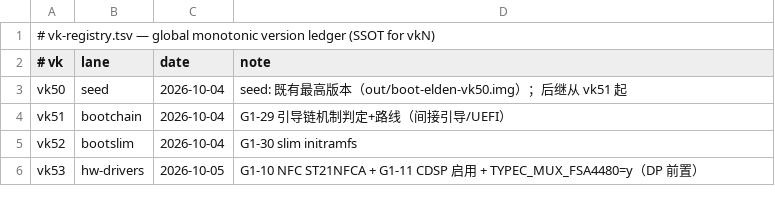
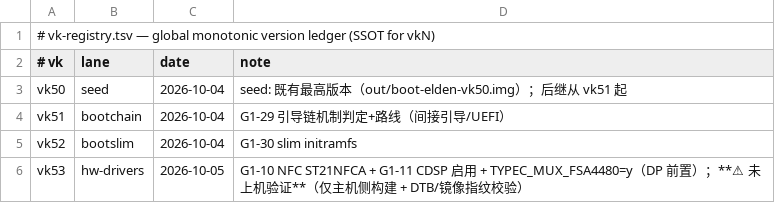
Before and after one commit to xiaquwan1001/lenovo-legion-y700-gen4-tb322fc-elden-linux, a TSV file: versions/vk-registry.tsv, drawn as a sheet; the diff names each change by its address in the sheet, - before the commit and + after, or states it on an @@ line.

Commit message:
docs+vk53: 标注 vk53 为『未上机验证』，manifest 增 verification 字段
本版（vk53）交付内容=仅主机侧构建：
- 内核分支 elden/vk53-hw @2b5badef0（基线 vk47 bd114ca33）
  * G1-10 NFC：&i2c0 + st21nfca-i2c@8（vendor compatible 换主线名，
    enable-gpios=tlmm34/irq=tlmm75/pinctrl 取自原厂 base DTB）
  * G1-11 CDSP：firmware-name 纠正为 qcom/sm8750/cdsp.mbn(+_dtb) + okay
  * config：NFC=y/NFC_HCI=y/NFC_SHDLC=y/NFC_ST21NFCA_I2C=y/CRC_CCITT=y、
    TYPEC_MUX_FSA4480=y（DP 前置）
- out/boot-elden-vk53.img（91.7 MiB，kernel_uts 7.2.0-debug-vk53-g2b5badef00fb）

**⚠️ 验证状态 = 未上机**：只做过主机侧校验（DTB 与镜像内 dtb_sha256 一致、
内核 git_state=clean）；无任何设备侧证据，不得引用为“已可用”。
- TASKS §0/§1（G1-10/11）与 §4、INDEX §3、vk-registry 均加「未上机验证」；
- scripts/build-manifest.sh 新增 verification 字段，默认 NOT_TESTED_ON_DEVICE，
  真机跑过并由用户确认后才改。
- G1-9 DP 的三闸根因已定位（PITFALLS #104/#105），但 vk53 未含 role-switch/dp0，
  DP 修复留 vk54 单变量。

```diff
--- a/versions/vk-registry.tsv
+++ b/versions/vk-registry.tsv
-D6 (note): …置）
+D6 (note): …置）；**⚠ 未上机验证**（仅主机侧构建 + DTB/镜像指纹校验）
```
Also changed, not shown: 4 other files.
